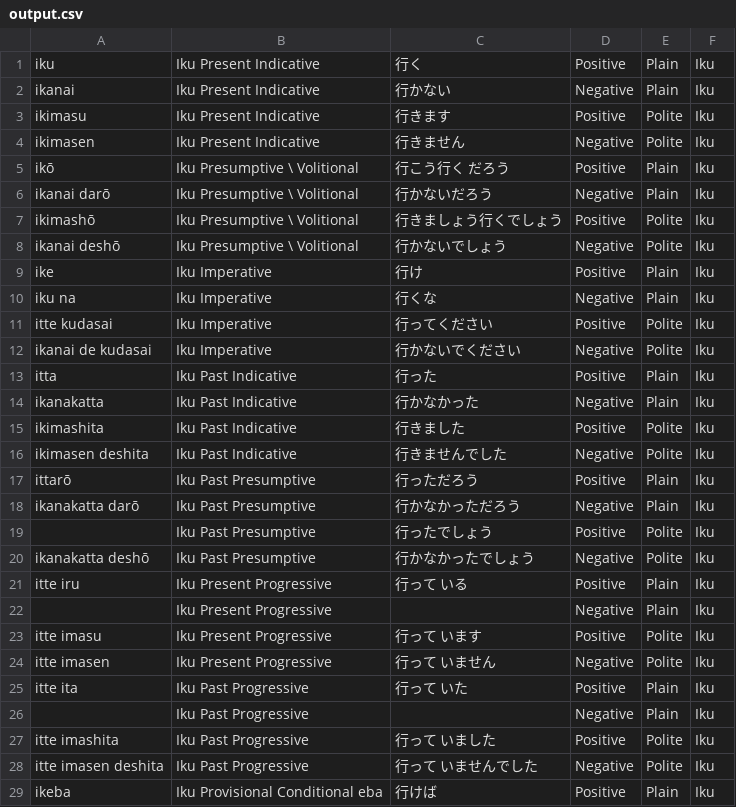
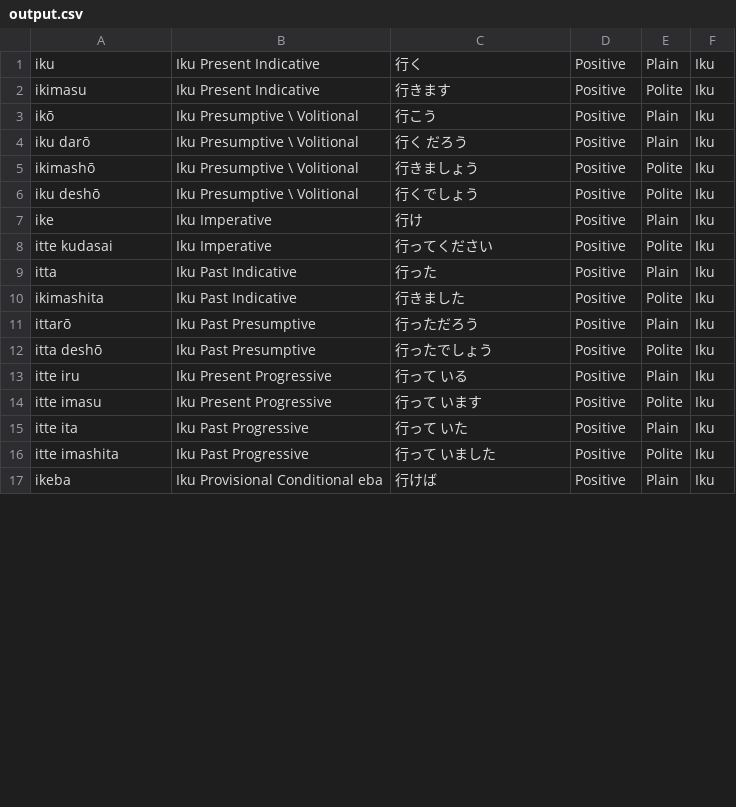
Before and after one commit to loganknecht/JapaneseVerbConjugatorScraping, a CSV file: output/output.csv, drawn as a sheet; only a part is shown; the diff covers the shown part only.

```diff
--- a/output/output.csv
+++ b/output/output.csv
@@ -1,29 +1,17 @@
 iku,Iku Present Indicative,行く,Positive,Plain,Iku
-ikanai,Iku Present Indicative,行かない,Negative,Plain,Iku
 ikimasu,Iku Present Indicative,行きます,Positive,Polite,Iku
-ikimasen,Iku Present Indicative,行きません,Negative,Polite,Iku
-ikō,Iku Presumptive \ Volitional,行こう行く だろう,Positive,Plain,Iku
-ikanai darō,Iku Presumptive \ Volitional,行かないだろう,Negative,Plain,Iku
-ikimashō,Iku Presumptive \ Volitional,行きましょう行くでしょう,Positive,Polite,Iku
-ikanai deshō,Iku Presumptive \ Volitional,行かないでしょう,Negative,Polite,Iku
+ikō,Iku Presumptive \ Volitional,行こう,Positive,Plain,Iku
+iku darō,Iku Presumptive \ Volitional,行く だろう,Positive,Plain,Iku
+ikimashō,Iku Presumptive \ Volitional,行きましょう,Positive,Polite,Iku
+iku deshō,Iku Presumptive \ Volitional,行くでしょう,Positive,Polite,Iku
 ike,Iku Imperative,行け,Positive,Plain,Iku
-iku na,Iku Imperative,行くな,Negative,Plain,Iku
 itte kudasai,Iku Imperative,行ってください,Positive,Polite,Iku
-ikanai de kudasai,Iku Imperative,行かないでください,Negative,Polite,Iku
 itta,Iku Past Indicative,行った,Positive,Plain,Iku
-ikanakatta,Iku Past Indicative,行かなかった,Negative,Plain,Iku
 ikimashita,Iku Past Indicative,行きました,Positive,Polite,Iku
-ikimasen deshita,Iku Past Indicative,行きませんでした,Negative,Polite,Iku
 ittarō,Iku Past Presumptive,行っただろう,Positive,Plain,Iku
-ikanakatta darō,Iku Past Presumptive,行かなかっただろう,Negative,Plain,Iku
-,Iku Past Presumptive,行ったでしょう,Positive,Polite,Iku
-ikanakatta deshō,Iku Past Presumptive,行かなかったでしょう,Negative,Polite,Iku
+itta deshō,Iku Past Presumptive,行ったでしょう,Positive,Polite,Iku
 itte iru,Iku Present Progressive,行って いる,Positive,Plain,Iku
-,Iku Present Progressive,,Negative,Plain,Iku
 itte imasu,Iku Present Progressive,行って います,Positive,Polite,Iku
-itte imasen,Iku Present Progressive,行って いません,Negative,Polite,Iku
 itte ita,Iku Past Progressive,行って いた,Positive,Plain,Iku
-,Iku Past Progressive,,Negative,Plain,Iku
 itte imashita,Iku Past Progressive,行って いました,Positive,Polite,Iku
-itte imasen deshita,Iku Past Progressive,行って いませんでした,Negative,Polite,Iku
 ikeba,Iku Provisional Conditional eba,行けば,Positive,Plain,Iku
```
Also changed, not shown: 9 removed rows and 4 edited cells elsewhere in this file, 1 other file.
